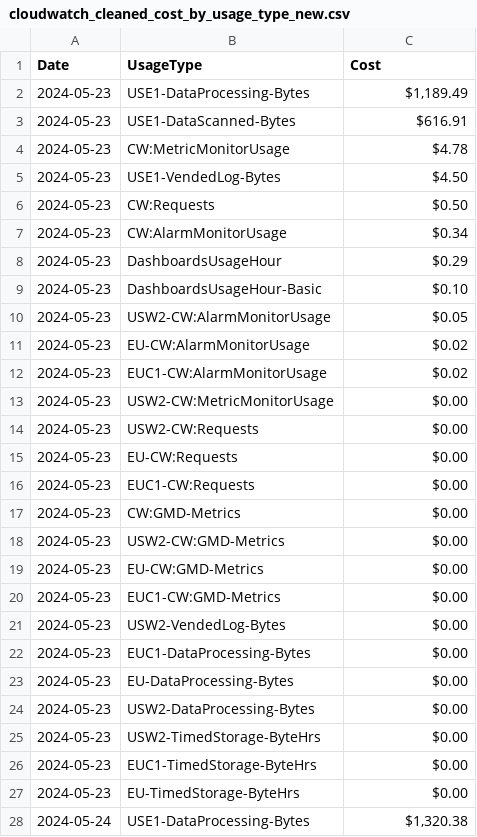
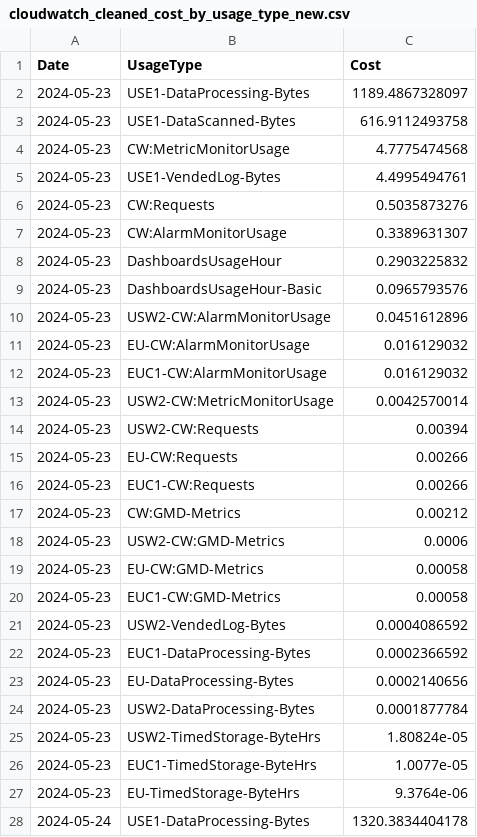
Before and after one commit to bdbrink/AWS_Cost_Breakdown, a CSV file: compare/previous_results/cloudwatch_cleaned_cost_by_usage_type_new.csv, drawn as a sheet; only a part is shown; the diff covers the shown part only.

Commit message:
fixing date issue, add debug logging

```diff
--- a/compare/previous_results/cloudwatch_cleaned_cost_by_usage_type_new.csv
+++ b/compare/previous_results/cloudwatch_cleaned_cost_by_usage_type_new.csv
@@ -1,28 +1,28 @@
 Date,UsageType,Cost
-2024-05-23,USE1-DataProcessing-Bytes,"$1,189.49"
-2024-05-23,USE1-DataScanned-Bytes,$616.91
-2024-05-23,CW:MetricMonitorUsage,$4.78
-2024-05-23,USE1-VendedLog-Bytes,$4.50
-2024-05-23,CW:Requests,$0.50
-2024-05-23,CW:AlarmMonitorUsage,$0.34
-2024-05-23,DashboardsUsageHour,$0.29
-2024-05-23,DashboardsUsageHour-Basic,$0.10
-2024-05-23,USW2-CW:AlarmMonitorUsage,$0.05
-2024-05-23,EU-CW:AlarmMonitorUsage,$0.02
-2024-05-23,EUC1-CW:AlarmMonitorUsage,$0.02
-2024-05-23,USW2-CW:MetricMonitorUsage,$0.00
-2024-05-23,USW2-CW:Requests,$0.00
-2024-05-23,EU-CW:Requests,$0.00
-2024-05-23,EUC1-CW:Requests,$0.00
-2024-05-23,CW:GMD-Metrics,$0.00
-2024-05-23,USW2-CW:GMD-Metrics,$0.00
-2024-05-23,EU-CW:GMD-Metrics,$0.00
-2024-05-23,EUC1-CW:GMD-Metrics,$0.00
-2024-05-23,USW2-VendedLog-Bytes,$0.00
-2024-05-23,EUC1-DataProcessing-Bytes,$0.00
-2024-05-23,EU-DataProcessing-Bytes,$0.00
-2024-05-23,USW2-DataProcessing-Bytes,$0.00
-2024-05-23,USW2-TimedStorage-ByteHrs,$0.00
-2024-05-23,EUC1-TimedStorage-ByteHrs,$0.00
-2024-05-23,EU-TimedStorage-ByteHrs,$0.00
-2024-05-24,USE1-DataProcessing-Bytes,"$1,320.38"
+2024-05-23,USE1-DataProcessing-Bytes,1189.4867328097
+2024-05-23,USE1-DataScanned-Bytes,616.9112493758
+2024-05-23,CW:MetricMonitorUsage,4.7775474568
+2024-05-23,USE1-VendedLog-Bytes,4.4995494761
+2024-05-23,CW:Requests,0.5035873276
+2024-05-23,CW:AlarmMonitorUsage,0.3389631307
+2024-05-23,DashboardsUsageHour,0.2903225832
+2024-05-23,DashboardsUsageHour-Basic,0.0965793576
+2024-05-23,USW2-CW:AlarmMonitorUsage,0.0451612896
+2024-05-23,EU-CW:AlarmMonitorUsage,0.016129032
+2024-05-23,EUC1-CW:AlarmMonitorUsage,0.016129032
+2024-05-23,USW2-CW:MetricMonitorUsage,0.0042570014
+2024-05-23,USW2-CW:Requests,0.00394
+2024-05-23,EU-CW:Requests,0.00266
+2024-05-23,EUC1-CW:Requests,0.00266
+2024-05-23,CW:GMD-Metrics,0.00212
+2024-05-23,USW2-CW:GMD-Metrics,0.0006
+2024-05-23,EU-CW:GMD-Metrics,0.00058
+2024-05-23,EUC1-CW:GMD-Metrics,0.00058
+2024-05-23,USW2-VendedLog-Bytes,0.0004086592
+2024-05-23,EUC1-DataProcessing-Bytes,0.0002366592
+2024-05-23,EU-DataProcessing-Bytes,0.0002140656
+2024-05-23,USW2-DataProcessing-Bytes,0.0001877784
+2024-05-23,USW2-TimedStorage-ByteHrs,1.80824e-05
+2024-05-23,EUC1-TimedStorage-ByteHrs,1.0077e-05
+2024-05-23,EU-TimedStorage-ByteHrs,9.3764e-06
+2024-05-24,USE1-DataProcessing-Bytes,1320.3834404178
```
Also changed, not shown: 139 edited cells elsewhere in this file, 1 other file.
